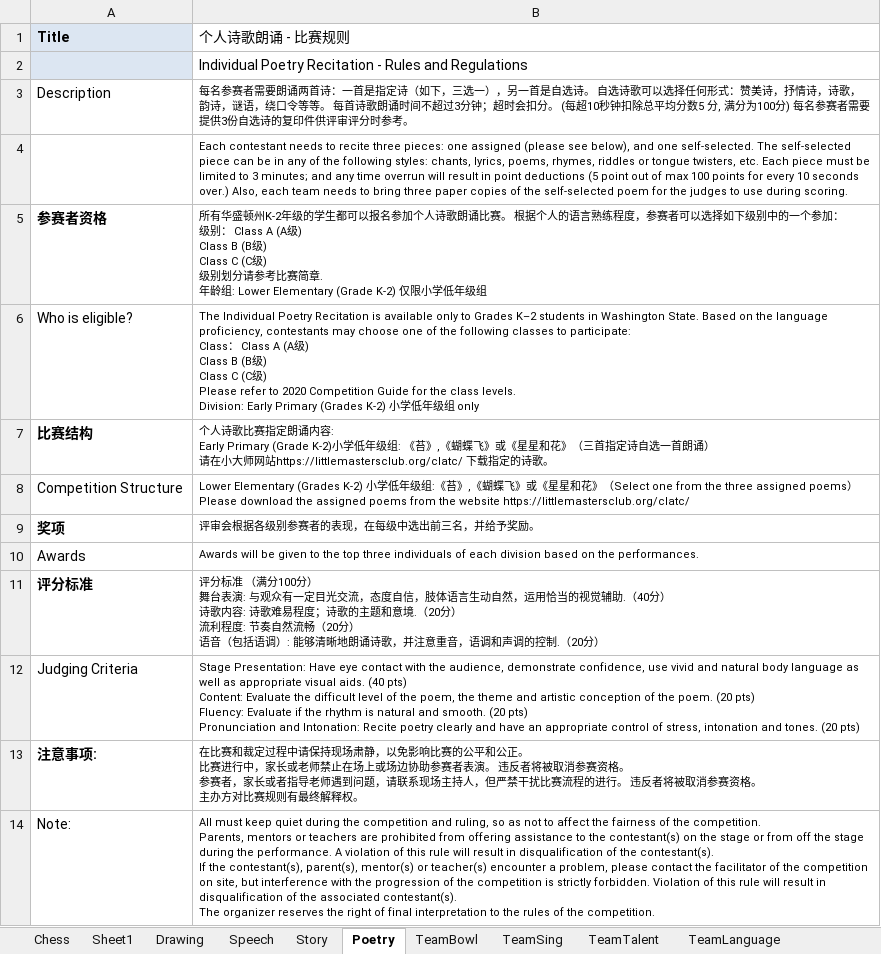
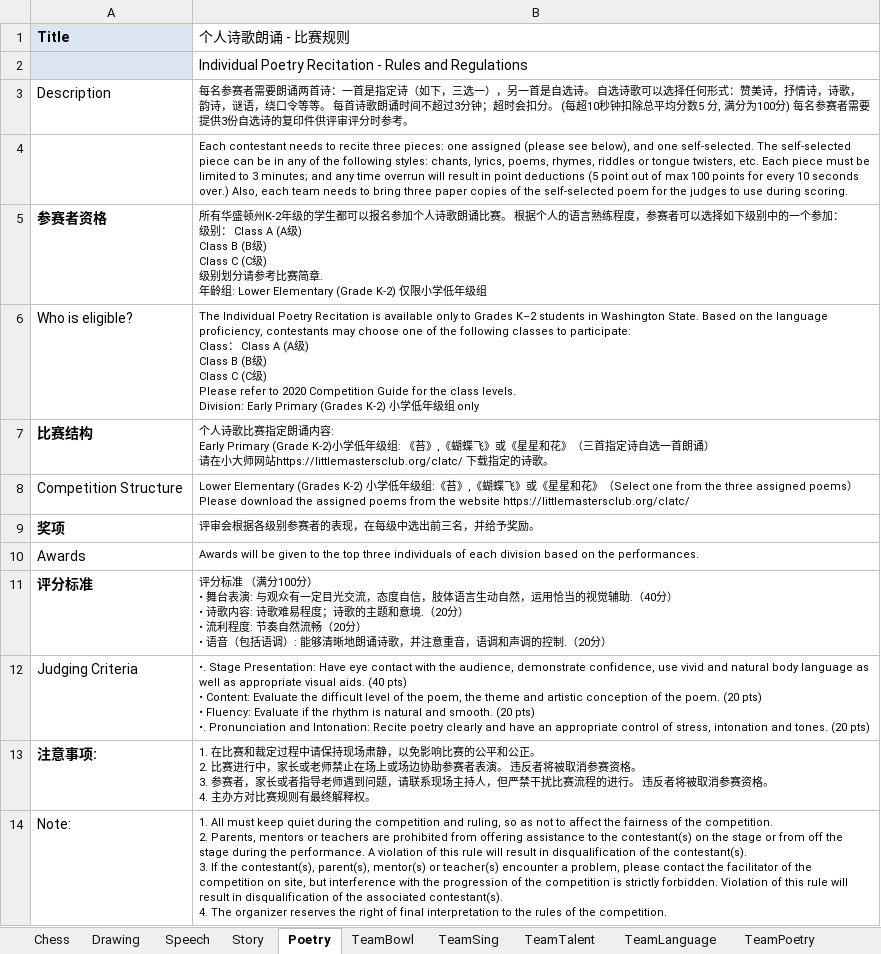
Before and after one commit to LittlemastersIT/CE, an Excel workbook: Content/Talent/Guidelines/RulesAndRegulations.xlsx, sheet Poetry, drawn as a sheet; values as stored, in another font and other column widths than the file's, no borders; ↵ is a line break in a cell; the diff names each change by its address in the sheet, - before the commit and + after, or states it on an @@ line.

```diff
--- a/Content/Talent/Guidelines/RulesAndRegulations.xlsx (sheet Poetry)
+++ b/Content/Talent/Guidelines/RulesAndRegulations.xlsx (sheet Poetry)
-sheet tab: Sheet1
-B11 (个人诗歌朗诵 - 比赛规则): …100分） ↵ 舞台表演: 与观众有一定目光交流，态度自信，肢体语言生动自然，运用恰当的视觉辅助.（40分） ↵ 诗歌内容: 诗歌难易程度；诗歌的主题和意境.（20分） ↵ 流利程度: 节奏自然流畅（20分） ↵ 语音（包…
+B11 (个人诗歌朗诵 - 比赛规则): …100分） ↵ • 舞台表演: 与观众有一定目光交流，态度自信，肢体语言生动自然，运用恰当的视觉辅助.（40分） ↵ • 诗歌内容: 诗歌难易程度；诗歌的主题和意境.（20分） ↵ • 流利程度: 节奏自然流畅（20分） ↵ • 语音（包…
-B12 (个人诗歌朗诵 - 比赛规则): Stage Presentation: Have eye contact with the audience, demonstrate confidence, use vivid and natural body language as well as appropriate visual aids. (40 pts) ↵ Content: Evaluate the difficult level of the poem, the theme and artistic conception of the poem. (20 pts) ↵ Fluency: Evaluate if the rhythm is natural and smooth. (20 pts) ↵ Pronunciation and…
+B12 (个人诗歌朗诵 - 比赛规则): •. Stage Presentation: Have eye contact with the audience, demonstrate confidence, use vivid and natural body language as well as appropriate visual aids. (40 pts) ↵ • Content: Evaluate the difficult level of the poem, the theme and artistic conception of the poem. (20 pts) ↵ • Fluency: Evaluate if the rhythm is natural and smooth. (20 pts) ↵ •. Pronunciation and…
-B13 (个人诗歌朗诵 - 比赛规则): 在比赛和裁定过程中请保持现场肃静，以免影响比赛的公平和公正。 ↵ 比赛进行中，家长或老师禁止在场上或场边协助参赛者表演。 违反者将被取消参赛资格。 ↵ 参赛者，家长或者指导老师遇到问题，请联系现场主持人，但严禁干扰比赛流程的进行。 违反者将被取消参赛资格。 ↵ 主办方对…
+B13 (个人诗歌朗诵 - 比赛规则): 1. 在比赛和裁定过程中请保持现场肃静，以免影响比赛的公平和公正。 ↵ 2. 比赛进行中，家长或老师禁止在场上或场边协助参赛者表演。 违反者将被取消参赛资格。 ↵ 3. 参赛者，家长或者指导老师遇到问题，请联系现场主持人，但严禁干扰比赛流程的进行。 违反者将被取消参赛资格。 ↵ 4. 主办方对…
-B14 (个人诗歌朗诵 - 比赛规则): All must keep quiet during the competition and ruling, so as not to affect the fairness of the competition. ↵ Parents, mentors or teachers are prohibited from offering assistance to the contestant(s) on the stage or from off the stage during the performance. A violation of this rule will result in disqualification of the contestant(s). ↵ If the contestant(s), parent(s), mentor(s) or teacher(s) encounter a problem, please contact the facilitator of the competition on site, but interference with the progression of the competition is strictly forbidden. Violation of this rule will result in disqualification of the associated contestant(s). ↵ The organizer…
+B14 (个人诗歌朗诵 - 比赛规则): 1. All must keep quiet during the competition and ruling, so as not to affect the fairness of the competition. ↵ 2. Parents, mentors or teachers are prohibited from offering assistance to the contestant(s) on the stage or from off the stage during the performance. A violation of this rule will result in disqualification of the contestant(s). ↵ 3. If the contestant(s), parent(s), mentor(s) or teacher(s) encounter a problem, please contact the facilitator of the competition on site, but interference with the progression of the competition is strictly forbidden. Violation of this rule will result in disqualification of the associated contestant(s). ↵ 4. The organizer…
```
Also changed, not shown: sheet Speech, sheet Story, sheet Drawing, sheet TeamTalent, sheet TeamSing, sheet TeamLanguage, 2 more sheets, Content/Talent/Guidelines/cn/RulesAndRegulations.xlsx, 9 other files.
